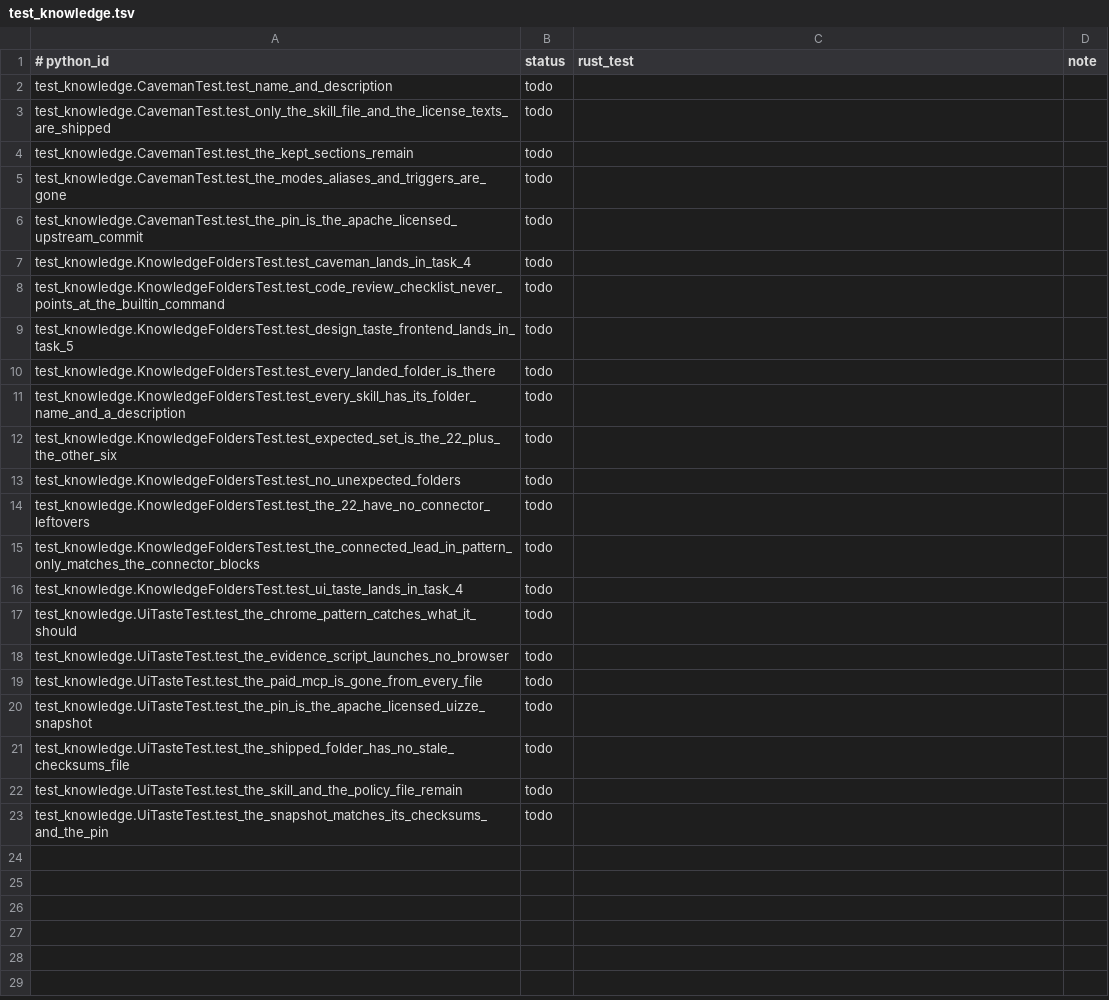
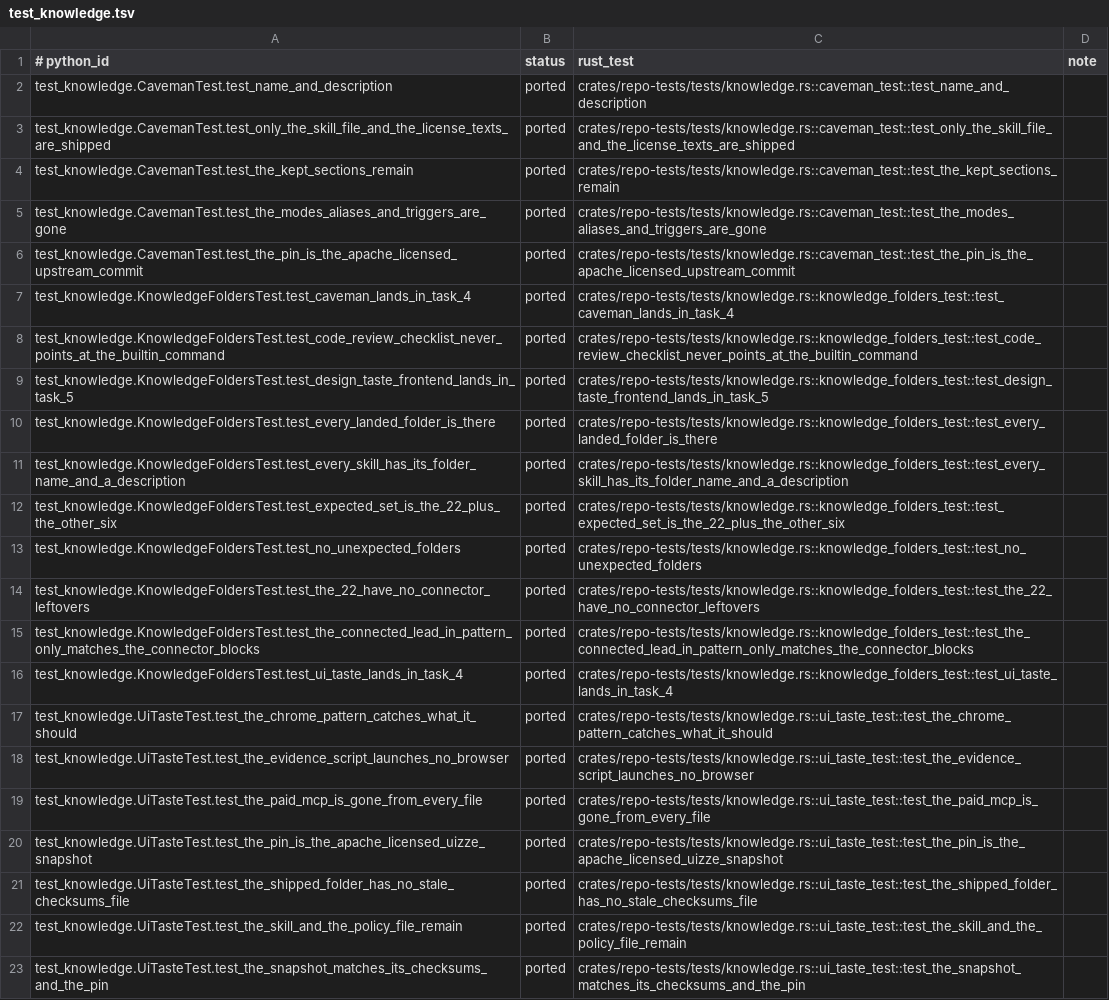
Before and after one commit to rbonweb/anthology, a TSV file: port/ledger/test_knowledge.tsv, drawn as a sheet; the diff names each change by its address in the sheet, - before the commit and + after, or states it on an @@ line.

```diff
--- a/port/ledger/test_knowledge.tsv
+++ b/port/ledger/test_knowledge.tsv
-B2:B23 (status): todo
+B2:B23 (status): ported
-C2 (rust_test): (empty)
+C2 (rust_test): crates/repo-tests/tests/knowledge.rs::caveman_test::test_name_and_description
-C3 (rust_test): (empty)
+C3 (rust_test): crates/repo-tests/tests/knowledge.rs::caveman_test::test_only_the_skill_file_and_the_license_texts_are_shipped
-C4 (rust_test): (empty)
+C4 (rust_test): crates/repo-tests/tests/knowledge.rs::caveman_test::test_the_kept_sections_remain
-C5 (rust_test): (empty)
+C5 (rust_test): crates/repo-tests/tests/knowledge.rs::caveman_test::test_the_modes_aliases_and_triggers_are_gone
-C6 (rust_test): (empty)
+C6 (rust_test): crates/repo-tests/tests/knowledge.rs::caveman_test::test_the_pin_is_the_apache_licensed_upstream_commit
-C7 (rust_test): (empty)
+C7 (rust_test): crates/repo-tests/tests/knowledge.rs::knowledge_folders_test::test_caveman_lands_in_task_4
-C8 (rust_test): (empty)
+C8 (rust_test): crates/repo-tests/tests/knowledge.rs::knowledge_folders_test::test_code_review_checklist_never_points_at_the_builtin_command
-C9 (rust_test): (empty)
+C9 (rust_test): crates/repo-tests/tests/knowledge.rs::knowledge_folders_test::test_design_taste_frontend_lands_in_task_5
-C10 (rust_test): (empty)
+C10 (rust_test): crates/repo-tests/tests/knowledge.rs::knowledge_folders_test::test_every_landed_folder_is_there
-C11 (rust_test): (empty)
+C11 (rust_test): crates/repo-tests/tests/knowledge.rs::knowledge_folders_test::test_every_skill_has_its_folder_name_and_a_description
-C12 (rust_test): (empty)
+C12 (rust_test): crates/repo-tests/tests/knowledge.rs::knowledge_folders_test::test_expected_set_is_the_22_plus_the_other_six
-C13 (rust_test): (empty)
+C13 (rust_test): crates/repo-tests/tests/knowledge.rs::knowledge_folders_test::test_no_unexpected_folders
-C14 (rust_test): (empty)
+C14 (rust_test): crates/repo-tests/tests/knowledge.rs::knowledge_folders_test::test_the_22_have_no_connector_leftovers
-C15 (rust_test): (empty)
+C15 (rust_test): crates/repo-tests/tests/knowledge.rs::knowledge_folders_test::test_the_connected_lead_in_pattern_only_matches_the_connector_blocks
-C16 (rust_test): (empty)
+C16 (rust_test): crates/repo-tests/tests/knowledge.rs::knowledge_folders_test::test_ui_taste_lands_in_task_4
-C17 (rust_test): (empty)
+C17 (rust_test): crates/repo-tests/tests/knowledge.rs::ui_taste_test::test_the_chrome_pattern_catches_what_it_should
-C18 (rust_test): (empty)
+C18 (rust_test): crates/repo-tests/tests/knowledge.rs::ui_taste_test::test_the_evidence_script_launches_no_browser
-C19 (rust_test): (empty)
+C19 (rust_test): crates/repo-tests/tests/knowledge.rs::ui_taste_test::test_the_paid_mcp_is_gone_from_every_file
-C20 (rust_test): (empty)
+C20 (rust_test): crates/repo-tests/tests/knowledge.rs::ui_taste_test::test_the_pin_is_the_apache_licensed_uizze_snapshot
-C21 (rust_test): (empty)
+C21 (rust_test): crates/repo-tests/tests/knowledge.rs::ui_taste_test::test_the_shipped_folder_has_no_stale_checksums_file
-C22 (rust_test): (empty)
+C22 (rust_test): crates/repo-tests/tests/knowledge.rs::ui_taste_test::test_the_skill_and_the_policy_file_remain
-C23 (rust_test): (empty)
+C23 (rust_test): crates/repo-tests/tests/knowledge.rs::ui_taste_test::test_the_snapshot_matches_its_checksums_and_the_pin
```
Also changed, not shown: port/ledger/test_ci.tsv, port/ledger/test_evals_layout.tsv, 25 other files.
